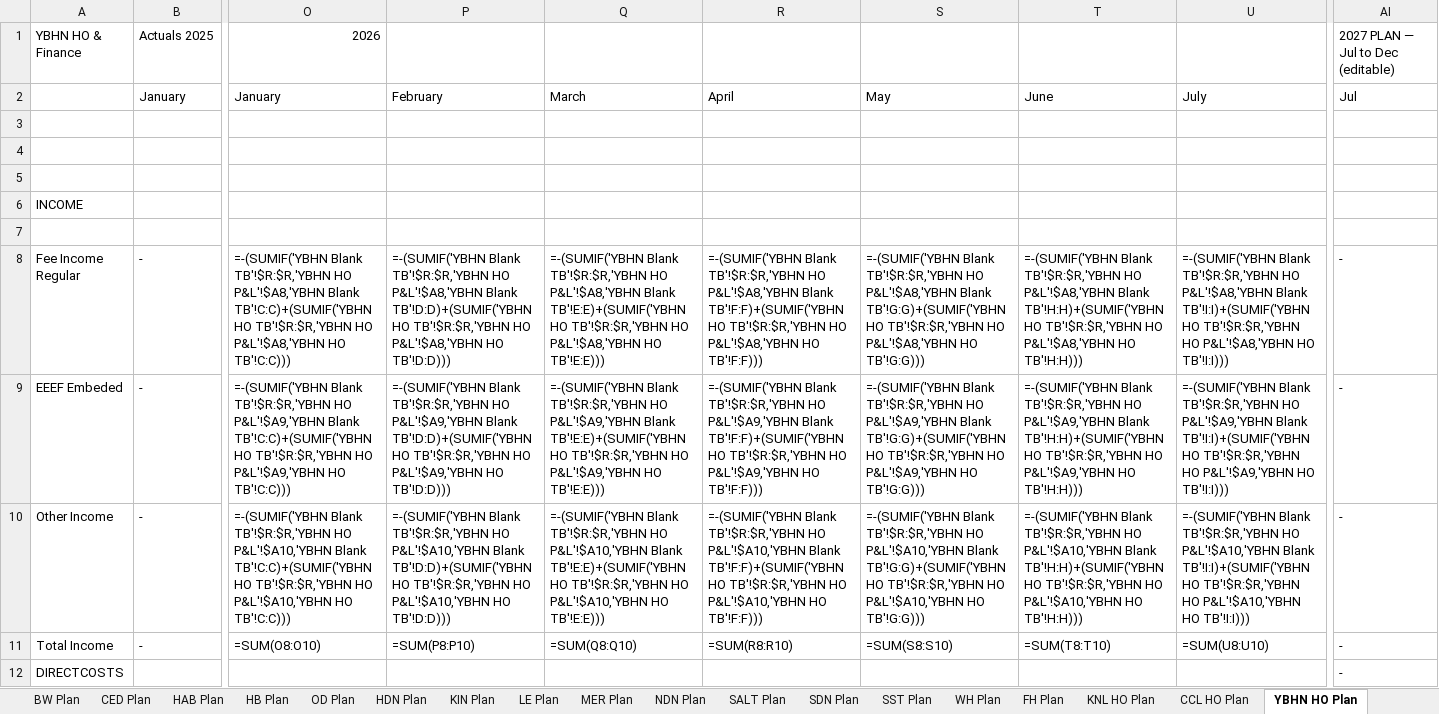
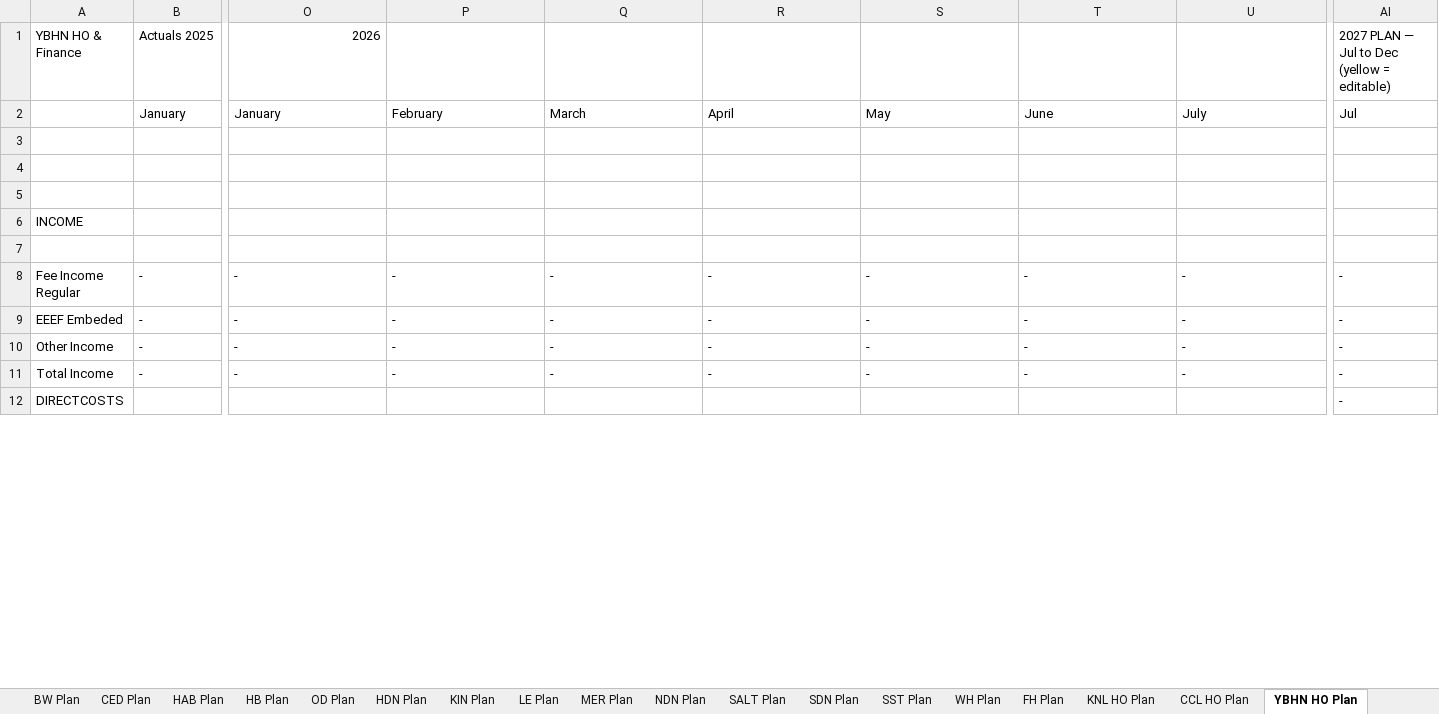
Before and after one commit to AlecHodson/ccg-dashboard, an Excel workbook: ccg_performance_plan.xlsx, sheet YBHN HO Plan, drawn as a sheet; only a part is shown, gaps mark what is left out; values as stored, in another font and other column widths than the file's, no cell formats; formulas without a stored value are shown as written; the diff covers the shown part only; the diff names each change by its address in the sheet, - before the commit and + after, or states it on an @@ line.

Commit message:
CCG Performance Plan — all values hardcoded, no broken formula refs, plan tabs added

```diff
--- a/ccg_performance_plan.xlsx (sheet YBHN HO Plan)
+++ b/ccg_performance_plan.xlsx (sheet YBHN HO Plan)
-AI1: 2027 PLAN — Jul to Dec (editable)
+AI1: 2027 PLAN — Jul to Dec (yellow = editable)
-O8: =-(SUMIF('YBHN Blank TB'!$R:$R,'YBHN HO P&L'!$A8,'YBHN Blank TB'!C:C)+(SUMIF('YBHN HO TB'!$R:$R,'YBHN HO P&L'!$A8,'YBHN HO TB'!C:C)))
+O8: -
-P8: =-(SUMIF('YBHN Blank TB'!$R:$R,'YBHN HO P&L'!$A8,'YBHN Blank TB'!D:D)+(SUMIF('YBHN HO TB'!$R:$R,'YBHN HO P&L'!$A8,'YBHN HO TB'!D:D)))
+P8: -
-Q8: =-(SUMIF('YBHN Blank TB'!$R:$R,'YBHN HO P&L'!$A8,'YBHN Blank TB'!E:E)+(SUMIF('YBHN HO TB'!$R:$R,'YBHN HO P&L'!$A8,'YBHN HO TB'!E:E)))
+Q8: -
-R8: =-(SUMIF('YBHN Blank TB'!$R:$R,'YBHN HO P&L'!$A8,'YBHN Blank TB'!F:F)+(SUMIF('YBHN HO TB'!$R:$R,'YBHN HO P&L'!$A8,'YBHN HO TB'!F:F)))
+R8: -
-S8: =-(SUMIF('YBHN Blank TB'!$R:$R,'YBHN HO P&L'!$A8,'YBHN Blank TB'!G:G)+(SUMIF('YBHN HO TB'!$R:$R,'YBHN HO P&L'!$A8,'YBHN HO TB'!G:G)))
+S8: -
-T8: =-(SUMIF('YBHN Blank TB'!$R:$R,'YBHN HO P&L'!$A8,'YBHN Blank TB'!H:H)+(SUMIF('YBHN HO TB'!$R:$R,'YBHN HO P&L'!$A8,'YBHN HO TB'!H:H)))
+T8: -
-U8: =-(SUMIF('YBHN Blank TB'!$R:$R,'YBHN HO P&L'!$A8,'YBHN Blank TB'!I:I)+(SUMIF('YBHN HO TB'!$R:$R,'YBHN HO P&L'!$A8,'YBHN HO TB'!I:I)))
+U8: -
-O9: =-(SUMIF('YBHN Blank TB'!$R:$R,'YBHN HO P&L'!$A9,'YBHN Blank TB'!C:C)+(SUMIF('YBHN HO TB'!$R:$R,'YBHN HO P&L'!$A9,'YBHN HO TB'!C:C)))
+O9: -
-P9: =-(SUMIF('YBHN Blank TB'!$R:$R,'YBHN HO P&L'!$A9,'YBHN Blank TB'!D:D)+(SUMIF('YBHN HO TB'!$R:$R,'YBHN HO P&L'!$A9,'YBHN HO TB'!D:D)))
+P9: -
-Q9: =-(SUMIF('YBHN Blank TB'!$R:$R,'YBHN HO P&L'!$A9,'YBHN Blank TB'!E:E)+(SUMIF('YBHN HO TB'!$R:$R,'YBHN HO P&L'!$A9,'YBHN HO TB'!E:E)))
+Q9: -
-R9: =-(SUMIF('YBHN Blank TB'!$R:$R,'YBHN HO P&L'!$A9,'YBHN Blank TB'!F:F)+(SUMIF('YBHN HO TB'!$R:$R,'YBHN HO P&L'!$A9,'YBHN HO TB'!F:F)))
+R9: -
-S9: =-(SUMIF('YBHN Blank TB'!$R:$R,'YBHN HO P&L'!$A9,'YBHN Blank TB'!G:G)+(SUMIF('YBHN HO TB'!$R:$R,'YBHN HO P&L'!$A9,'YBHN HO TB'!G:G)))
+S9: -
-T9: =-(SUMIF('YBHN Blank TB'!$R:$R,'YBHN HO P&L'!$A9,'YBHN Blank TB'!H:H)+(SUMIF('YBHN HO TB'!$R:$R,'YBHN HO P&L'!$A9,'YBHN HO TB'!H:H)))
+T9: -
-U9: =-(SUMIF('YBHN Blank TB'!$R:$R,'YBHN HO P&L'!$A9,'YBHN Blank TB'!I:I)+(SUMIF('YBHN HO TB'!$R:$R,'YBHN HO P&L'!$A9,'YBHN HO TB'!I:I)))
+U9: -
-O10: =-(SUMIF('YBHN Blank TB'!$R:$R,'YBHN HO P&L'!$A10,'YBHN Blank TB'!C:C)+(SUMIF('YBHN HO TB'!$R:$R,'YBHN HO P&L'!$A10,'YBHN HO TB'!C:C)))
+O10: -
-P10: =-(SUMIF('YBHN Blank TB'!$R:$R,'YBHN HO P&L'!$A10,'YBHN Blank TB'!D:D)+(SUMIF('YBHN HO TB'!$R:$R,'YBHN HO P&L'!$A10,'YBHN HO TB'!D:D)))
+P10: -
-Q10: =-(SUMIF('YBHN Blank TB'!$R:$R,'YBHN HO P&L'!$A10,'YBHN Blank TB'!E:E)+(SUMIF('YBHN HO TB'!$R:$R,'YBHN HO P&L'!$A10,'YBHN HO TB'!E:E)))
+Q10: -
-R10: =-(SUMIF('YBHN Blank TB'!$R:$R,'YBHN HO P&L'!$A10,'YBHN Blank TB'!F:F)+(SUMIF('YBHN HO TB'!$R:$R,'YBHN HO P&L'!$A10,'YBHN HO TB'!F:F)))
+R10: -
-S10: =-(SUMIF('YBHN Blank TB'!$R:$R,'YBHN HO P&L'!$A10,'YBHN Blank TB'!G:G)+(SUMIF('YBHN HO TB'!$R:$R,'YBHN HO P&L'!$A10,'YBHN HO TB'!G:G)))
+S10: -
-T10: =-(SUMIF('YBHN Blank TB'!$R:$R,'YBHN HO P&L'!$A10,'YBHN Blank TB'!H:H)+(SUMIF('YBHN HO TB'!$R:$R,'YBHN HO P&L'!$A10,'YBHN HO TB'!H:H)))
+T10: -
-U10: =-(SUMIF('YBHN Blank TB'!$R:$R,'YBHN HO P&L'!$A10,'YBHN Blank TB'!I:I)+(SUMIF('YBHN HO TB'!$R:$R,'YBHN HO P&L'!$A10,'YBHN HO TB'!I:I)))
+U10: -
-O11: =SUM(O8:O10)
+O11: -
-P11: =SUM(P8:P10)
+P11: -
-Q11: =SUM(Q8:Q10)
+Q11: -
-R11: =SUM(R8:R10)
+R11: -
-S11: =SUM(S8:S10)
+S11: -
-T11: =SUM(T8:T10)
+T11: -
-U11: =SUM(U8:U10)
+U11: -
```
Also changed, not shown: 5 added rows, 5 removed rows and 488 edited cells elsewhere in this sheet, sheet GROUP TOTALS Plan, sheet GROUP TOTALS, sheet YBN HO Plan, sheet CCL HO Plan, sheet KNL HO Plan, sheet YBHN HO, 37 more sheets, cell formats.
